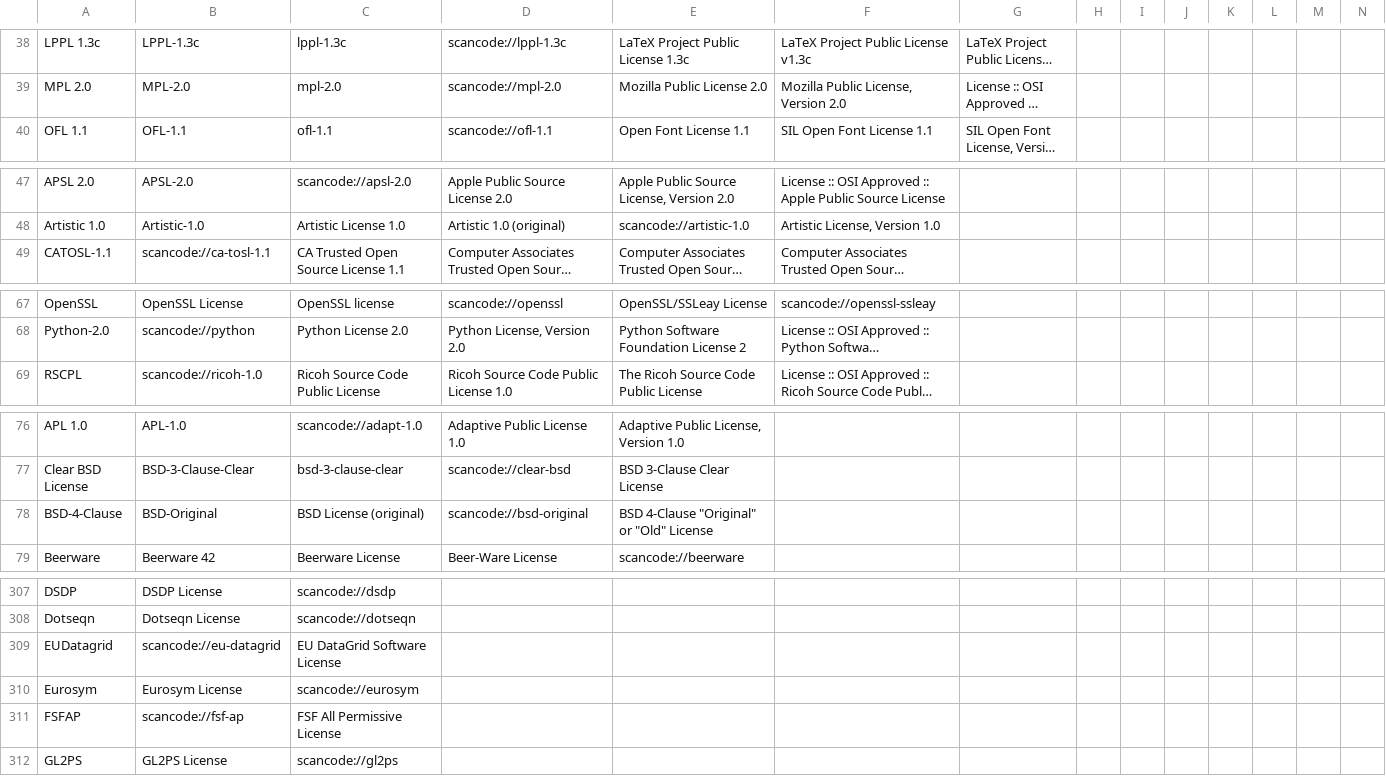
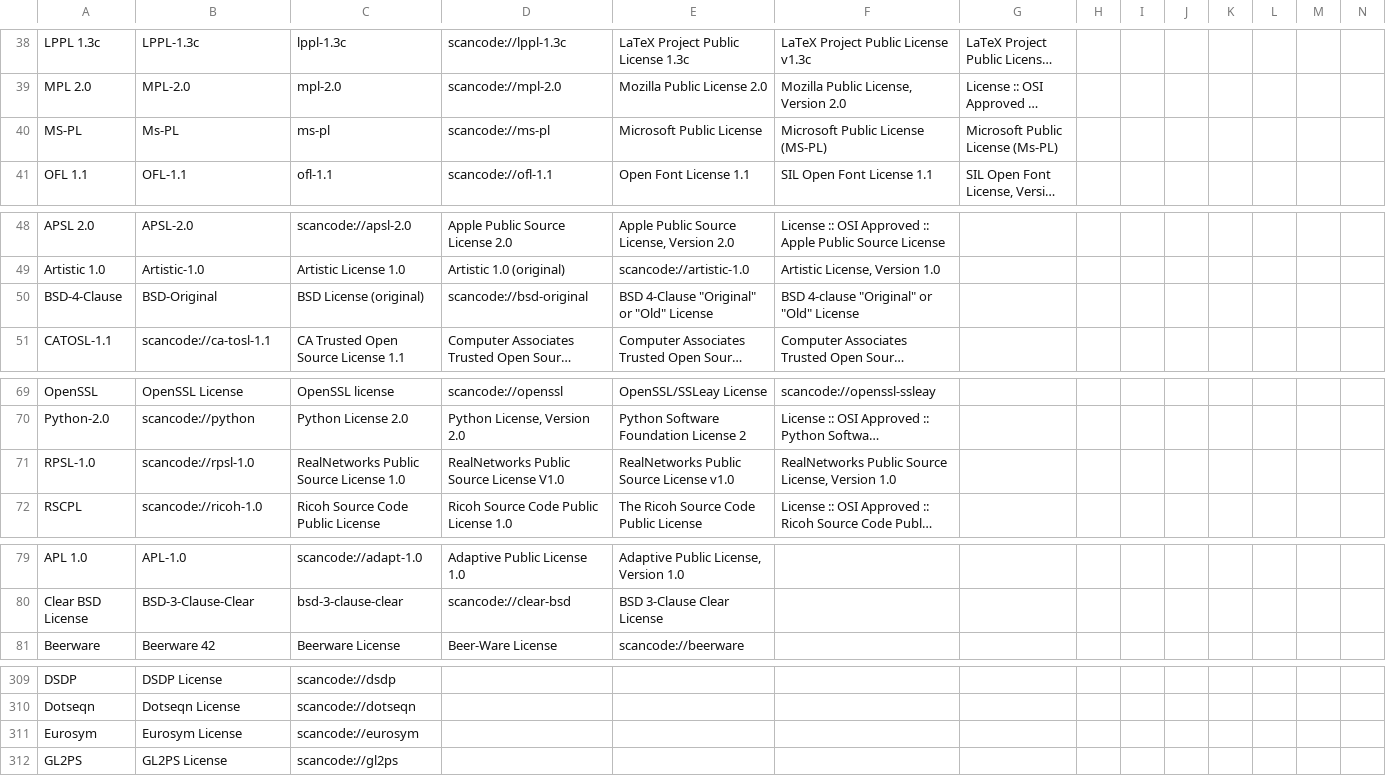
Before and after one commit to maxhbr/LDBcollector, a CSV file: _stats/clusters_from_lics.csv, drawn as a sheet; only a part is shown, gaps mark what is left out; long unchanged cells end in …; removed rows and columns are numbered as before the commit, all else as after; rows hold the shown columns only; the diff covers the shown part only; the diff names each change by its address in the sheet, - before the commit and + after, or states it on an @@ line.

```diff
--- a/_stats/clusters_from_lics.csv
+++ b/_stats/clusters_from_lics.csv
+row 40: MS-PL | Ms-PL | ms-pl | scancode://ms-pl | Microsoft Public License | Microsoft Public License (MS-PL) | Microsoft Public License (Ms-PL)
+row 50: BSD-4-Clause | BSD-Original | BSD License (original) | scancode://bsd-original | BSD 4-Clause "Original" or "Old" License | BSD 4-clause "Original" or "Old" License
+row 71: RPSL-1.0 | scancode://rpsl-1.0 | RealNetworks Public Source License 1.0 | RealNetworks Public Source License V1.0 | RealNetworks Public Source License v1.0 | RealNetworks Public Source License, Version 1.0
-row 78: BSD-4-Clause | BSD-Original | BSD License (original) | scancode://bsd-original | BSD 4-Clause "Original" or "Old" License
-row 309: EUDatagrid | scancode://eu-datagrid | EU DataGrid Software License
-row 311: FSFAP | scancode://fsf-ap | FSF All Permissive License
```
Also changed, not shown: 5 added rows, 5 removed rows and 2 edited cells elsewhere in this file, _stats/clusters_from_fatcs_from_lics.csv, index.csv, 56 other files.
